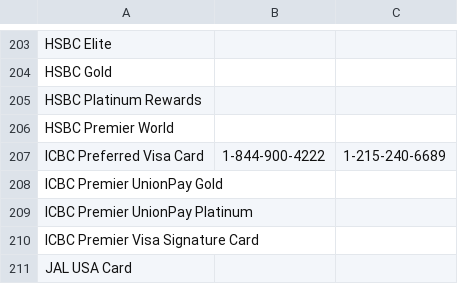
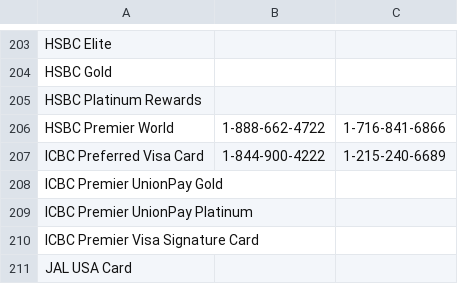
Before and after one commit to USCreditCardGuide/credit-cards-phone-numbers, a CSV file: credit_cards_phone_numbers.csv, drawn as a sheet; only a part is shown, gaps mark what is left out.

Commit message:
Add HSBC Premier World numbers

```diff
--- a/credit_cards_phone_numbers.csv
+++ b/credit_cards_phone_numbers.csv
@@ -205,3 +205,3 @@ HSBC Gold,,
 HSBC Platinum Rewards,,
-HSBC Premier World,,
+HSBC Premier World,1-888-662-4722,1-716-841-6866
 ICBC Preferred Visa Card,1-844-900-4222,1-215-240-6689
```
